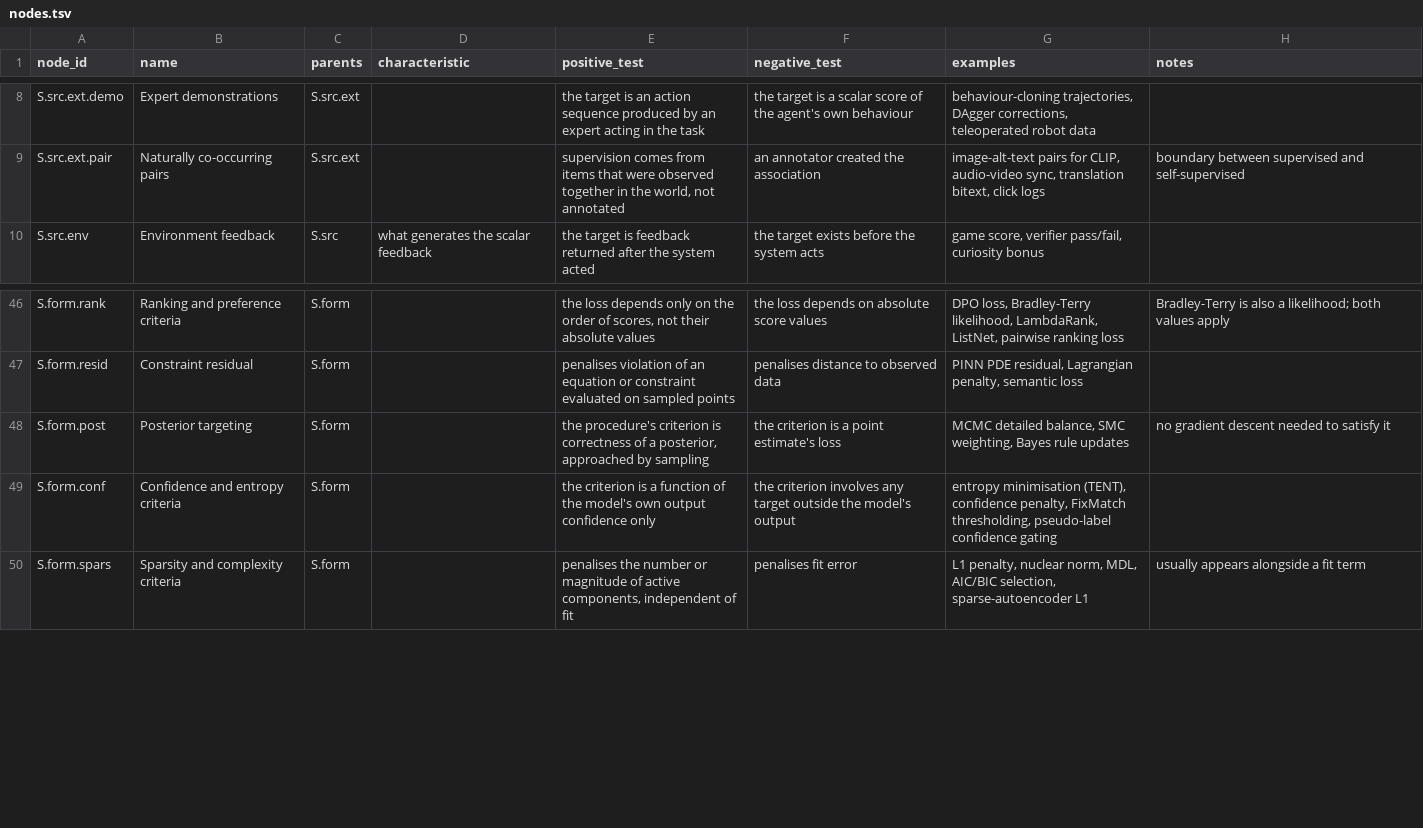
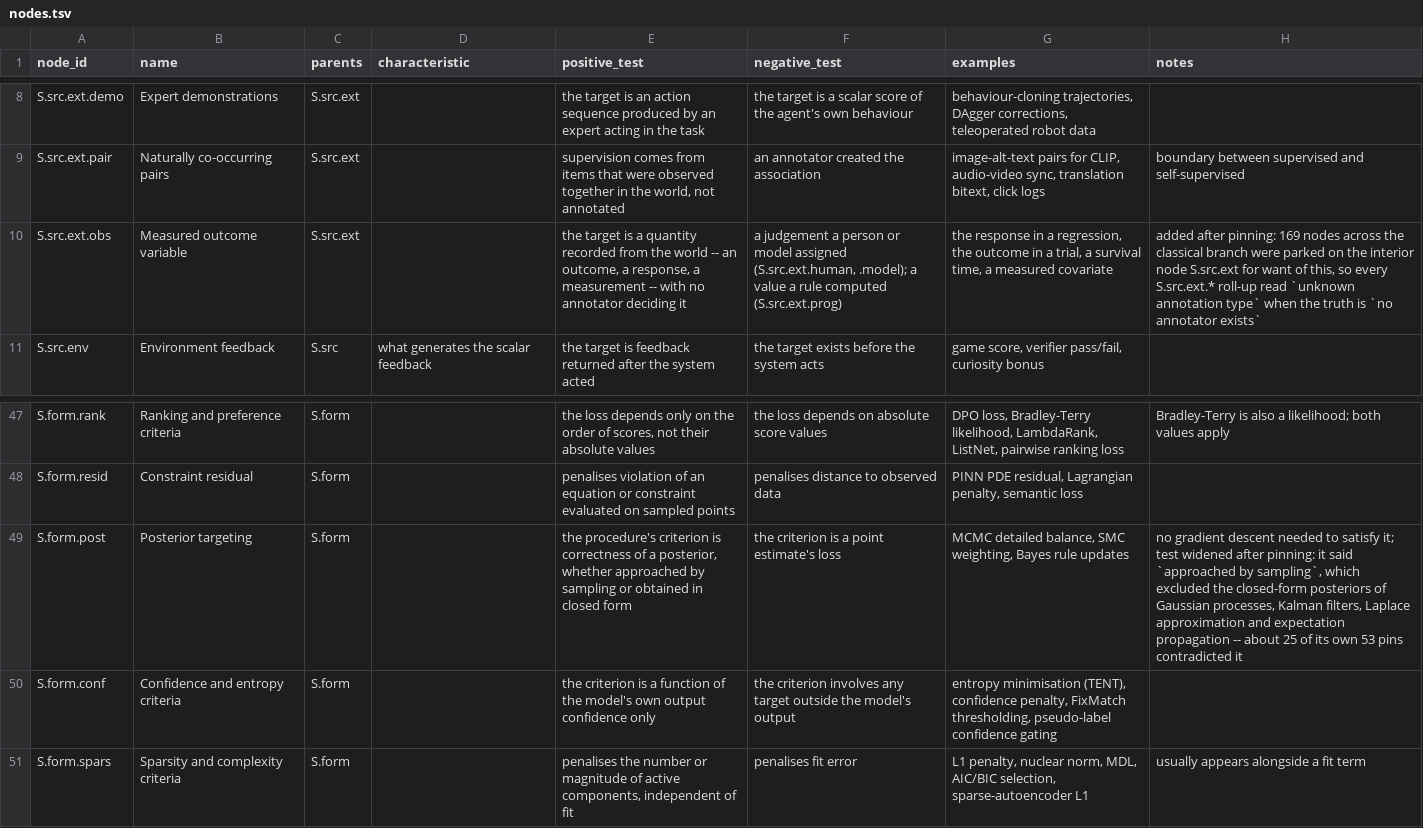
Before and after one commit to bouthilx/paperext, a TSV file: data/ontology/design/axes_algorithms/signal/nodes.tsv, drawn as a sheet; only a part is shown, gaps mark what is left out.

```diff
--- a/data/ontology/design/axes_algorithms/signal/nodes.tsv
+++ b/data/ontology/design/axes_algorithms/signal/nodes.tsv
@@ -9,2 +9,3 @@ S.src.ext.demo	Expert demonstrations	S.src.ext		the target is an action sequence
 S.src.ext.pair	Naturally co-occurring pairs	S.src.ext		supervision comes from items that were observed together in the world, not annotated	an annotator created the association	image-alt-text pairs for CLIP, audio-video sync, translation bitext, click logs	boundary between supervised and self-supervised
+S.src.ext.obs	Measured outcome variable	S.src.ext		the target is a quantity recorded from the world -- an outcome, a response, a measurement -- with no annotator deciding it	a judgement a person or model assigned (S.src.ext.human, .model); a value a rule computed (S.src.ext.prog)	the response in a regression, the outcome in a trial, a survival time, a measured covariate	added after pinning: 169 nodes across the classical branch were parked on the interior node S.src.ext for want of this, so every S.src.ext.* roll-up read `unknown annotation type` when the truth is `no annotator exists`
 S.src.env	Environment feedback	S.src	what generates the scalar feedback	the target is feedback returned after the system acted	the target exists before the system acts	game score, verifier pass/fail, curiosity bonus	
@@ -47,3 +48,3 @@ S.form.rank	Ranking and preference criteria	S.form		the loss depends only on the
 S.form.resid	Constraint residual	S.form		penalises violation of an equation or constraint evaluated on sampled points	penalises distance to observed data	PINN PDE residual, Lagrangian penalty, semantic loss	
-S.form.post	Posterior targeting	S.form		the procedure's criterion is correctness of a posterior, approached by sampling	the criterion is a point estimate's loss	MCMC detailed balance, SMC weighting, Bayes rule updates	no gradient descent needed to satisfy it
+S.form.post	Posterior targeting	S.form		the procedure's criterion is correctness of a posterior, whether approached by sampling or obtained in closed form	the criterion is a point estimate's loss	MCMC detailed balance, SMC weighting, Bayes rule updates	no gradient descent needed to satisfy it; test widened after pinning: it said `approached by sampling`, which excluded the closed-form posteriors of Gaussian processes, Kalman filters, Laplace approximation and expectation propagation -- about 25 of its own 53 pins contradicted it
 S.form.conf	Confidence and entropy criteria	S.form		the criterion is a function of the model's own output confidence only	the criterion involves any target outside the model's output	entropy minimisation (TENT), confidence penalty, FixMatch thresholding, pseudo-label confidence gating	
```
Also changed, not shown: data/ontology/design/axes_algorithms/lineage/nodes.tsv, data/ontology/design/axes_algorithms/role/nodes.tsv, 7 other files.
